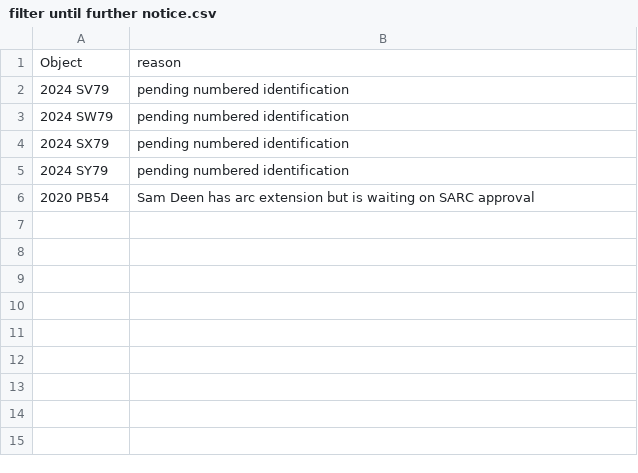
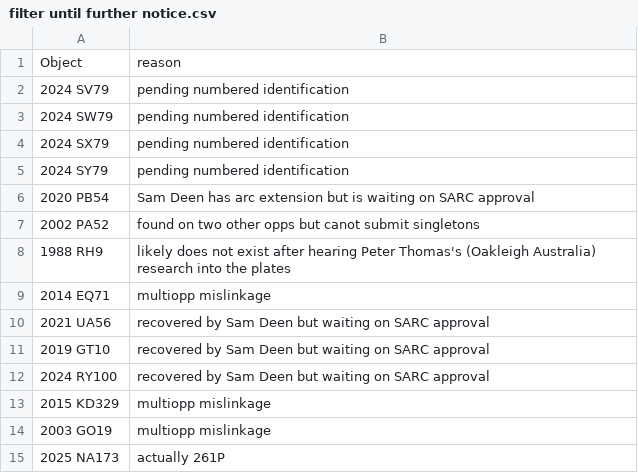
Before and after one commit to AstML/ActivitySCOPE, a CSV file: filter until further notice.csv, drawn as a sheet.

```diff
--- a/filter until further notice.csv
+++ b/filter until further notice.csv
@@ -6 +6,10 @@ Object,reason
 2020 PB54, Sam Deen has arc extension but is waiting on SARC approval
+2002 PA52, found on two other opps but canot submit singletons
+1988 RH9, likely does not exist after hearing Peter Thomas's (Oakleigh Australia) research into the plates
+2014 EQ71, multiopp mislinkage
+2021 UA56, recovered by Sam Deen but waiting on SARC approval
+2019 GT10, recovered by Sam Deen but waiting on SARC approval
+2024 RY100, recovered by Sam Deen but waiting on SARC approval
+2015 KD329, multiopp mislinkage
+2003 GO19, multiopp mislinkage
+2025 NA173, actually 261P
```
Also changed, not shown: absolute magnitude fixes.csv, filter out unless updated.csv, 12 other files.
